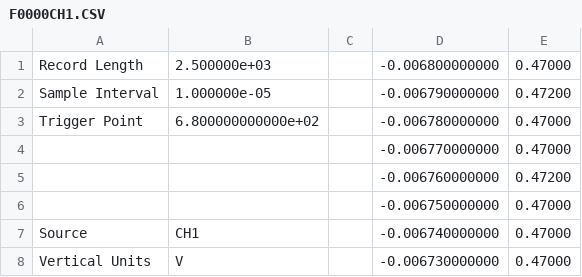
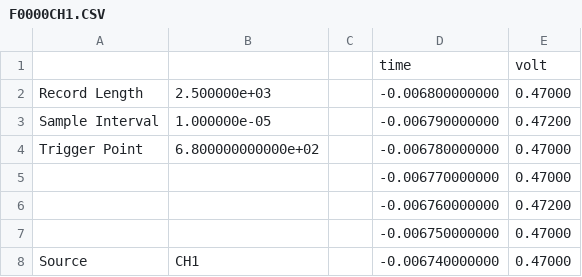
Before and after one commit to MeesJanmaat/NSP2_Experiment, a CSV file: ALL0000/F0000CH1.CSV, drawn as a sheet; only a part is shown; the shorter side is filled out with more unchanged rows.

```diff
--- a/ALL0000/F0000CH1.CSV
+++ b/ALL0000/F0000CH1.CSV
@@ -1 +1,2 @@
+,,,time,volt,
 Record Length,2.500000e+03,,  -0.006800000000,   0.47000,
```
Also changed, not shown: 1 other file.
